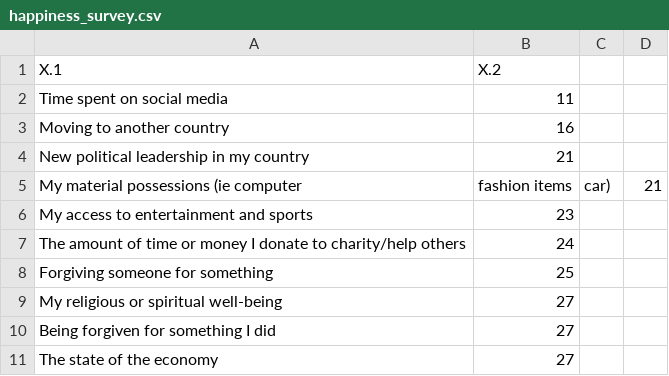
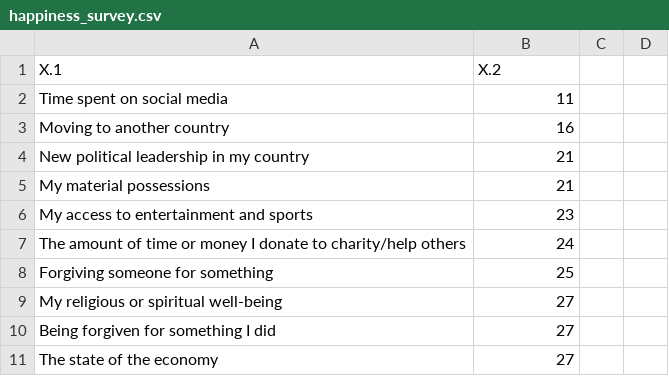
Before and after one commit to norettevulkan/norettevulkan.github.io, a CSV file: happiness_survey.csv, drawn as a sheet; only a part is shown; removed rows and columns are numbered as before the commit, all else as after; the diff names each change by its address in the sheet, - before the commit and + after, or states it on an @@ line.

Commit message:
Update happiness_survey.csv

```diff
--- a/happiness_survey.csv
+++ b/happiness_survey.csv
-row 5: My material possessions (ie computer | fashion items | car) | 21
+row 5: My material possessions | 21
```
